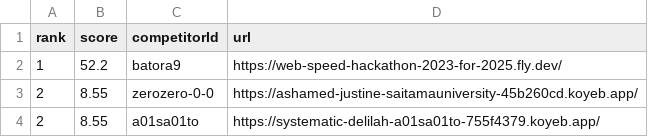
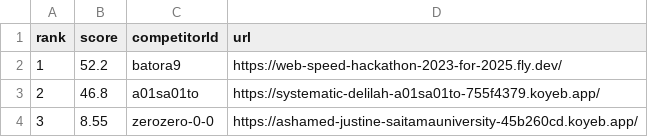
Before and after one commit to saitamau-maximum/web-speed-hackathon-2023-scoring-tool-for-2025, a CSV file: score.csv, drawn as a sheet.

```diff
--- a/score.csv
+++ b/score.csv
@@ -2,3 +2,3 @@ rank,score,competitorId,url
 1,52.2,batora9,https://web-speed-hackathon-2023-for-2025.fly.dev/
-2,8.55,zerozero-0-0,https://ashamed-justine-saitamauniversity-45b260cd.koyeb.app/
-2,8.55,a01sa01to,https://systematic-delilah-a01sa01to-755f4379.koyeb.app/
+2,46.8,a01sa01to,https://systematic-delilah-a01sa01to-755f4379.koyeb.app/
+3,8.55,zerozero-0-0,https://ashamed-justine-saitamauniversity-45b260cd.koyeb.app/
```
Also changed, not shown: log.csv, 1 other file.
